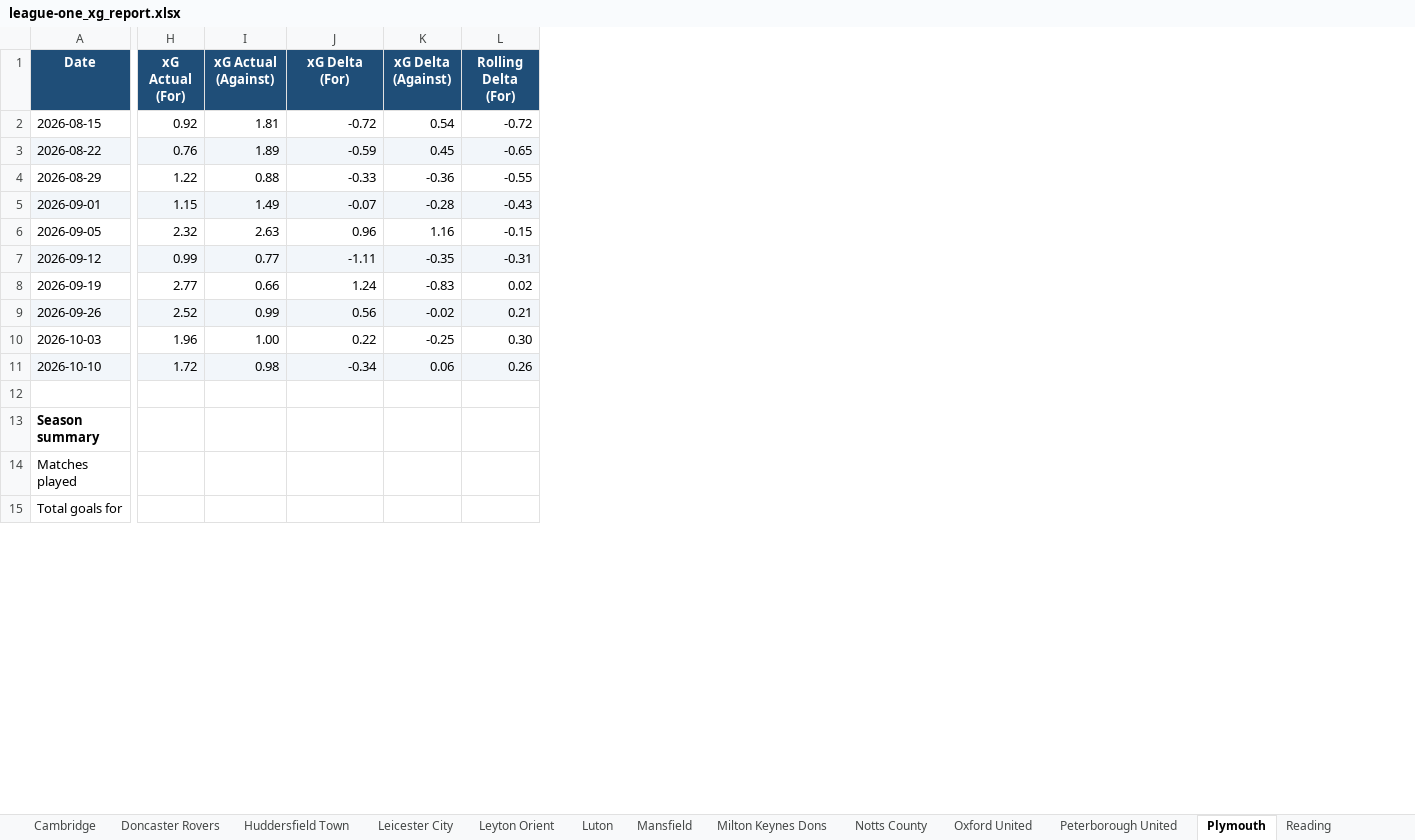
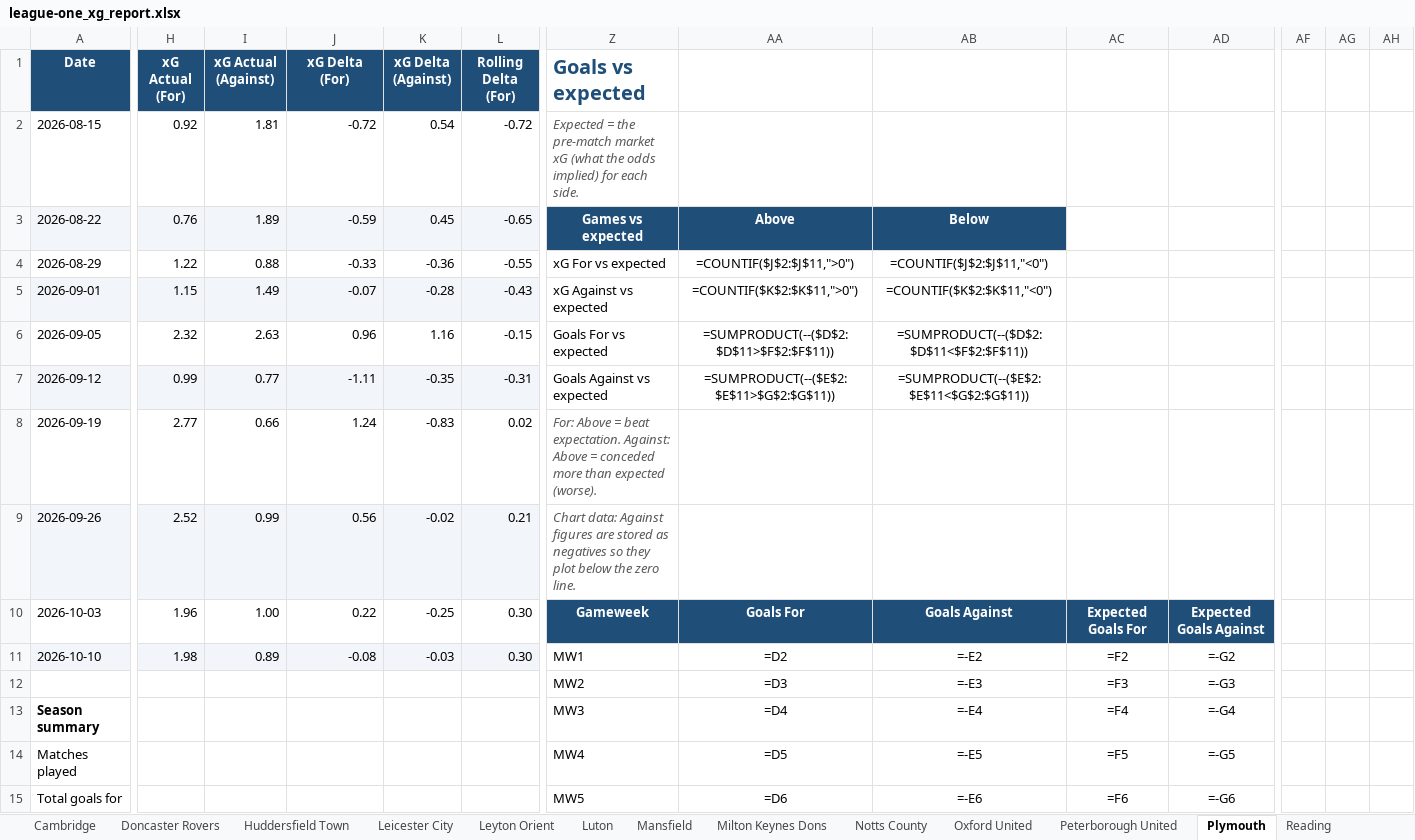
Before and after one commit to boylealert0209/efl-xg-model, an Excel workbook: data/league-one_xg_report.xlsx, sheet Plymouth, drawn as a sheet; only a part is shown, gaps mark what is left out; values as stored, in another font and other column widths than the file's, no borders; formulas without a stored value are shown as written; charts and pictures and conditional formats not drawn; rows hold the shown columns only; the diff covers the shown part only; the diff names each change by its address in the sheet, - before the commit and + after, or states it on an @@ line.

```diff
--- a/data/league-one_xg_report.xlsx (sheet Plymouth)
+++ b/data/league-one_xg_report.xlsx (sheet Plymouth)
+column Z (Goals vs expected), rows 2-15: Expected = the pre-match market xG (what the odds implied) for each side. | Games vs expected | xG For vs expected | xG Against vs expected | Goals For vs expected | Goals Against vs expected | For: Above = beat expectation. Against: Above = conceded more than expected (worse). | Chart data: Against figures are stored as negatives so they plot below the zero line. | Gameweek | MW1 | MW2 | MW3 | MW4 | MW5
+column AA, rows 3-15: Above | =COUNTIF($J$2:$J$11,">0") | =COUNTIF($K$2:$K$11,">0") | =SUMPRODUCT(--($D$2:$D$11>$F$2:$F$11)) | =SUMPRODUCT(--($E$2:$E$11>$G$2:$G$11)) |  |  | Goals For | =D2 | =D3 | =D4 | =D5 | =D6
+column AB, rows 3-15: Below | =COUNTIF($J$2:$J$11,"<0") | =COUNTIF($K$2:$K$11,"<0") | =SUMPRODUCT(--($D$2:$D$11<$F$2:$F$11)) | =SUMPRODUCT(--($E$2:$E$11<$G$2:$G$11)) |  |  | Goals Against | =-E2 | =-E3 | =-E4 | =-E5 | =-E6
+column AC, rows 10-15: Expected Goals For | =F2 | =F3 | =F4 | =F5 | =F6
+column AD, rows 10-15: Expected Goals Against | =-G2 | =-G3 | =-G4 | =-G5 | =-G6
+column AF, empty
+column AG, empty
+column AH, empty
-H11 (xG Actual (For)): 1.72
+H11 (xG Actual (For)): 1.98
-I11 (xG Actual (Against)): 0.98
+I11 (xG Actual (Against)): 0.89
-J11 (xG Delta (For)): -0.34
+J11 (xG Delta (For)): -0.08
-K11 (xG Delta (Against)): 0.06
+K11 (xG Delta (Against)): -0.03
-L11 (Rolling Delta (For)): 0.26
+L11 (Rolling Delta (For)): 0.30
-row 12: (empty)
+row 12:  |  |  |  |  |  | MW2 | =D3 | =-E3 | =F3 | =-G3
```
Also changed, not shown: 13 added rows, 2 added columns and 18 edited cells elsewhere in this sheet, sheet Upcoming Fixtures, sheet AFC Wimbledon, sheet Reading, sheet Huddersfield Town, sheet Stockport County, sheet Leicester City, 28 more sheets, other sheet tabs, charts or pictures, 5 other files.
